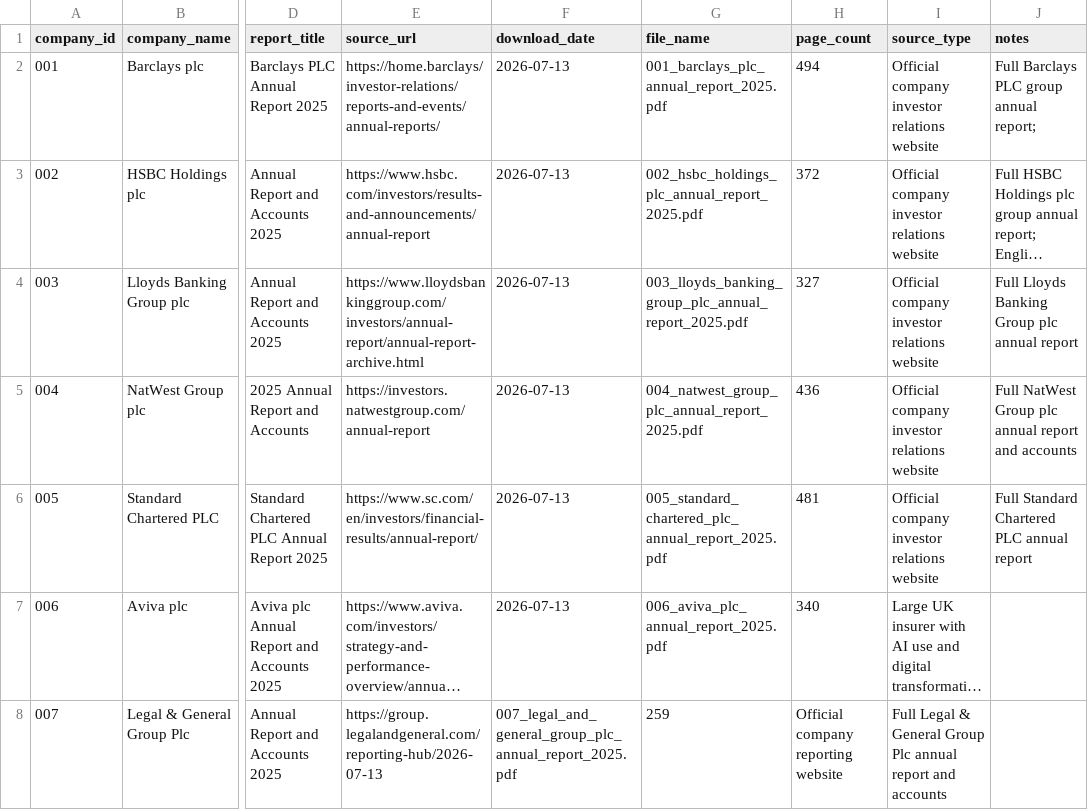
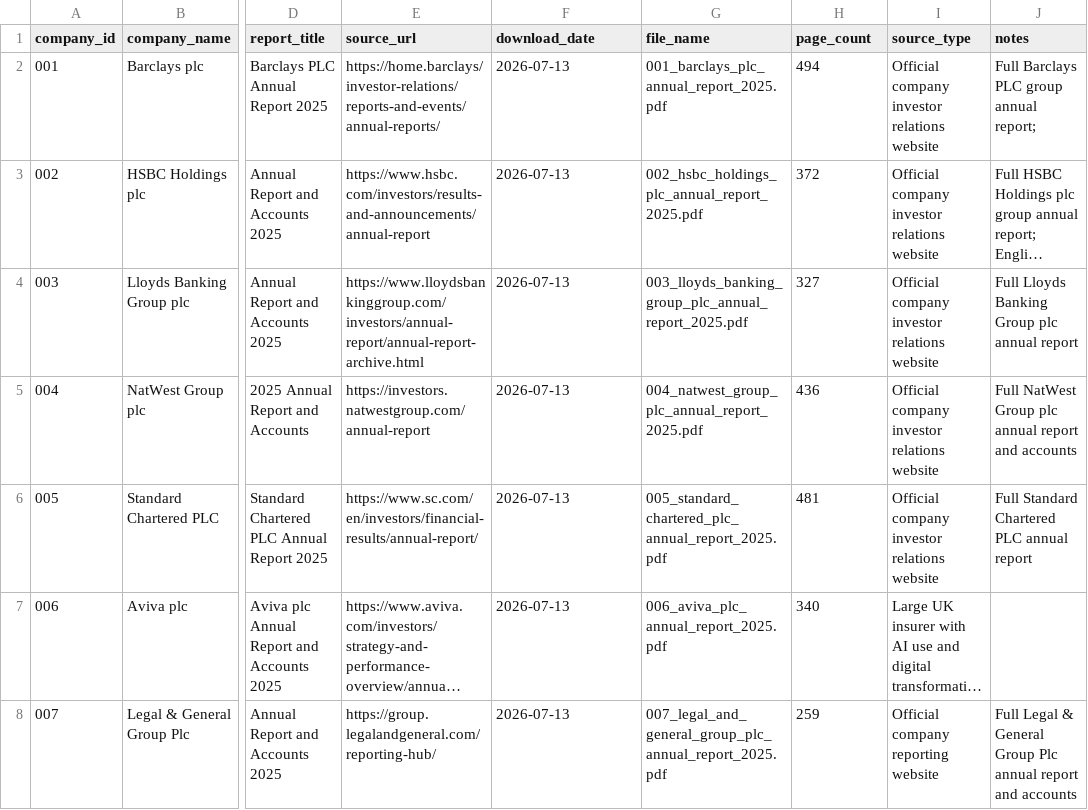
Before and after one commit to Nomso-1/ai-transparency-uk-firms, a CSV file: data/report_sources.csv, drawn as a sheet; only a part is shown, gaps mark what is left out; long unchanged cells end in …; the diff names each change by its address in the sheet, - before the commit and + after, or states it on an @@ line.

Commit message:
Fix URL for Legal & General Group Plc report

```diff
--- a/data/report_sources.csv
+++ b/data/report_sources.csv
-E8 (source_url): https://group.legalandgeneral.com/reporting-hub/2026-07-13
+E8 (source_url): https://group.legalandgeneral.com/reporting-hub/
-F8 (download_date): 007_legal_and_general_group_plc_annual_report_2025.pdf
+F8 (download_date): 2026-07-13
-G8 (file_name): 259
+G8 (file_name): 007_legal_and_general_group_plc_annual_report_2025.pdf
-H8 (page_count): Official company reporting website
+H8 (page_count): 259
-I8 (source_type): Full Legal & General Group Plc annual report and accounts
+I8 (source_type): Official company reporting website
-J8 (notes): (empty)
+J8 (notes): Full Legal & General Group Plc annual report and accounts
```
